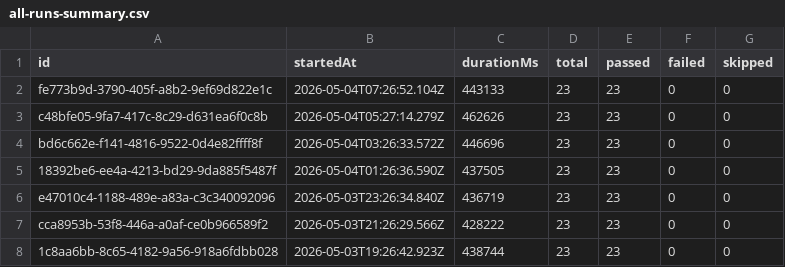
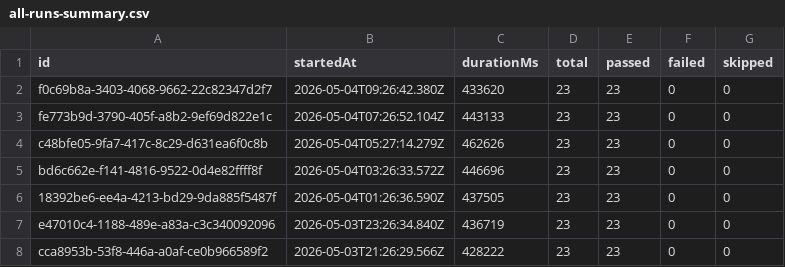
Before and after one commit to Shunyalabsai/widgets-automation, a CSV file: docs/exports/all-runs-summary.csv, drawn as a sheet; only a part is shown; the shorter side is filled out with more unchanged rows; the diff names each change by its address in the sheet, - before the commit and + after, or states it on an @@ line.

```diff
--- a/docs/exports/all-runs-summary.csv
+++ b/docs/exports/all-runs-summary.csv
+row 2: f0c69b8a-3403-4068-9662-22c82347d2f7 | 2026-05-04T09:26:42.380Z | 433620 | 23 | 23 | 0 | 0
```
Also changed, not shown: docs/exports/current-run.csv, 2 other files.
